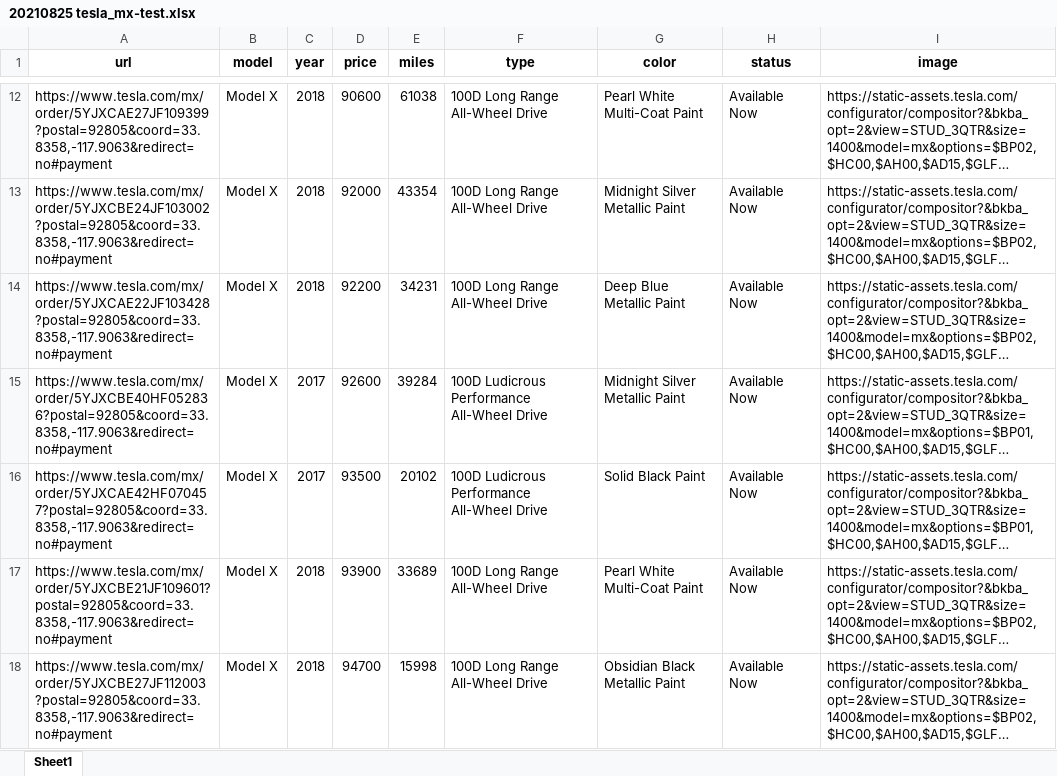
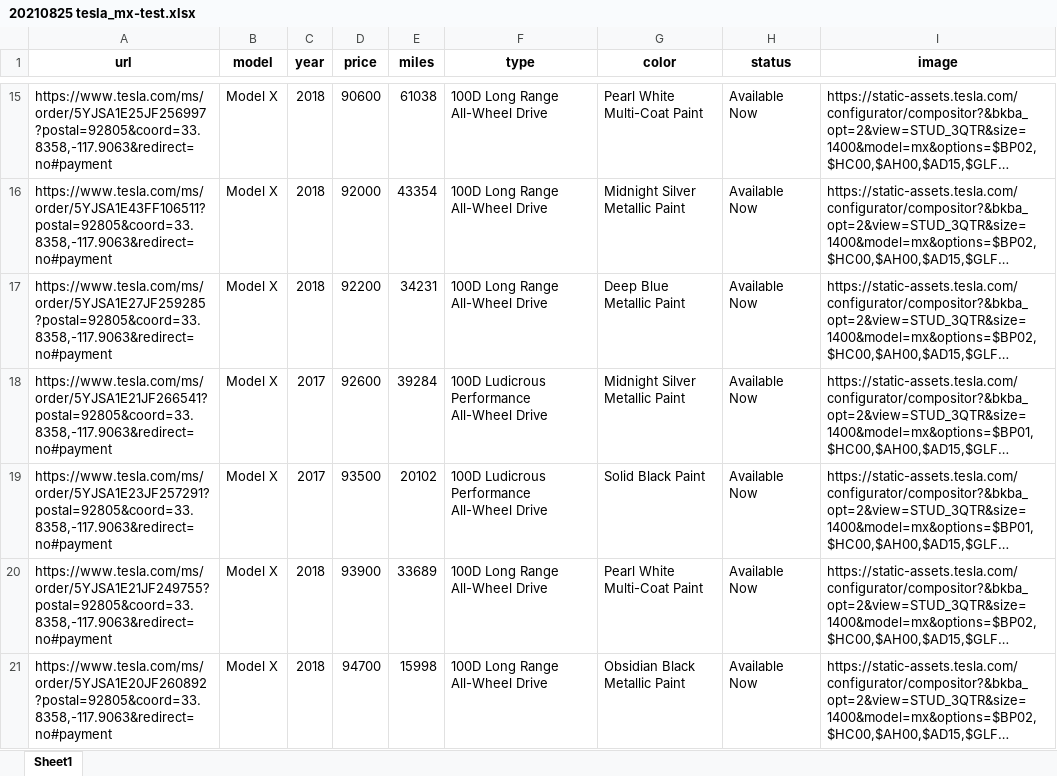
Before and after one commit to afkhudson/tesla-project, an Excel workbook: tesla_mx/20210825 tesla_mx-test.xlsx, sheet Sheet1, drawn as a sheet; only a part is shown, gaps mark what is left out; long unchanged cells end in …; values as stored, in another font and other column widths than the file's, no borders; addresses are those after the commit; the diff covers the shown part only; the diff names each change by its address in the sheet, - before the commit and + after, or states it on an @@ line.

```diff
--- a/tesla_mx/20210825 tesla_mx-test.xlsx (sheet Sheet1)
+++ b/tesla_mx/20210825 tesla_mx-test.xlsx (sheet Sheet1)
-A15 (url): https://www.tesla.com/mx/order/5YJXCAE27JF109399?postal=92805&coord=33.8358,-117.9063&redirect=no#payment
+A15 (url): https://www.tesla.com/ms/order/5YJSA1E25JF256997?postal=92805&coord=33.8358,-117.9063&redirect=no#payment
-A16 (url): https://www.tesla.com/mx/order/5YJXCBE24JF103002?postal=92805&coord=33.8358,-117.9063&redirect=no#payment
+A16 (url): https://www.tesla.com/ms/order/5YJSA1E43FF106511?postal=92805&coord=33.8358,-117.9063&redirect=no#payment
-A17 (url): https://www.tesla.com/mx/order/5YJXCAE22JF103428?postal=92805&coord=33.8358,-117.9063&redirect=no#payment
+A17 (url): https://www.tesla.com/ms/order/5YJSA1E27JF259285?postal=92805&coord=33.8358,-117.9063&redirect=no#payment
-A18 (url): https://www.tesla.com/mx/order/5YJXCBE40HF052836?postal=92805&coord=33.8358,-117.9063&redirect=no#payment
+A18 (url): https://www.tesla.com/ms/order/5YJSA1E21JF266541?postal=92805&coord=33.8358,-117.9063&redirect=no#payment
-A19 (url): https://www.tesla.com/mx/order/5YJXCAE42HF070457?postal=92805&coord=33.8358,-117.9063&redirect=no#payment
+A19 (url): https://www.tesla.com/ms/order/5YJSA1E23JF257291?postal=92805&coord=33.8358,-117.9063&redirect=no#payment
-A20 (url): https://www.tesla.com/mx/order/5YJXCBE21JF109601?postal=92805&coord=33.8358,-117.9063&redirect=no#payment
+A20 (url): https://www.tesla.com/ms/order/5YJSA1E21JF249755?postal=92805&coord=33.8358,-117.9063&redirect=no#payment
-A21 (url): https://www.tesla.com/mx/order/5YJXCBE27JF112003?postal=92805&coord=33.8358,-117.9063&redirect=no#payment
+A21 (url): https://www.tesla.com/ms/order/5YJSA1E20JF260892?postal=92805&coord=33.8358,-117.9063&redirect=no#payment
```
Also changed, not shown: 3 added rows and 21 edited cells elsewhere in this sheet, carvana/20210825 carvana-test.xlsx, shift/20210825 shift-test.xlsx, 45 other files.
